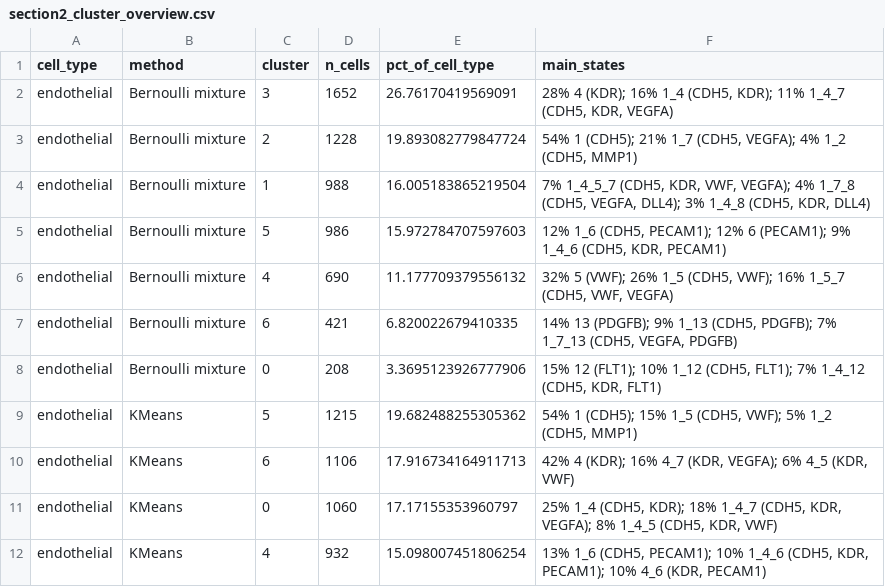
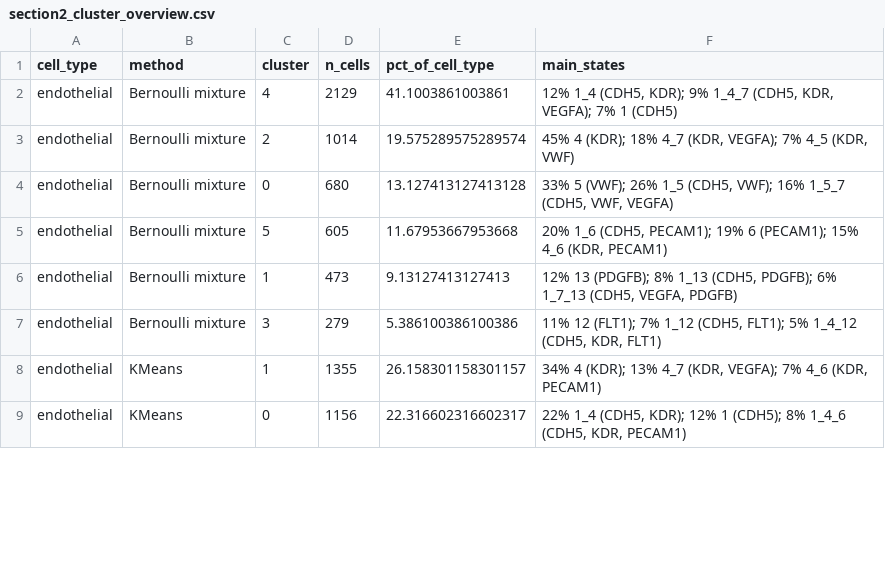
Before and after one commit to isobelth/image_quantification, a CSV file: New_Spacefish/section2_cluster_overview.csv, drawn as a sheet; only a part is shown; the diff covers the shown part only.

Commit message:
added stronger leave 2 out for pairwise associations + define cells lineage using clustering only

```diff
--- a/New_Spacefish/section2_cluster_overview.csv
+++ b/New_Spacefish/section2_cluster_overview.csv
@@ -1,12 +1,9 @@
 cell_type,method,cluster,n_cells,pct_of_cell_type,main_states
-endothelial,Bernoulli mixture,3,1652,26.76170419569091,"28% 4 (KDR); 16% 1_4 (CDH5, KDR); 11% 1_4_7 (CDH5, KDR, VEGFA)"
-endothelial,Bernoulli mixture,2,1228,19.893082779847724,"54% 1 (CDH5); 21% 1_7 (CDH5, VEGFA); 4% 1_2 (CDH5, MMP1)"
-endothelial,Bernoulli mixture,1,988,16.005183865219504,"7% 1_4_5_7 (CDH5, KDR, VWF, VEGFA); 4% 1_7_8 (CDH5, VEGFA, DLL4); 3% 1_4_8 (CDH5, KDR, DLL4)"
-endothelial,Bernoulli mixture,5,986,15.972784707597603,"12% 1_6 (CDH5, PECAM1); 12% 6 (PECAM1); 9% 1_4_6 (CDH5, KDR, PECAM1)"
-endothelial,Bernoulli mixture,4,690,11.177709379556132,"32% 5 (VWF); 26% 1_5 (CDH5, VWF); 16% 1_5_7 (CDH5, VWF, VEGFA)"
-endothelial,Bernoulli mixture,6,421,6.820022679410335,"14% 13 (PDGFB); 9% 1_13 (CDH5, PDGFB); 7% 1_7_13 (CDH5, VEGFA, PDGFB)"
-endothelial,Bernoulli mixture,0,208,3.3695123926777906,"15% 12 (FLT1); 10% 1_12 (CDH5, FLT1); 7% 1_4_12 (CDH5, KDR, FLT1)"
-endothelial,KMeans,5,1215,19.682488255305362,"54% 1 (CDH5); 15% 1_5 (CDH5, VWF); 5% 1_2 (CDH5, MMP1)"
-endothelial,KMeans,6,1106,17.916734164911713,"42% 4 (KDR); 16% 4_7 (KDR, VEGFA); 6% 4_5 (KDR, VWF)"
-endothelial,KMeans,0,1060,17.17155353960797,"25% 1_4 (CDH5, KDR); 18% 1_4_7 (CDH5, KDR, VEGFA); 8% 1_4_5 (CDH5, KDR, VWF)"
-endothelial,KMeans,4,932,15.098007451806254,"13% 1_6 (CDH5, PECAM1); 10% 1_4_6 (CDH5, KDR, PECAM1); 10% 4_6 (KDR, PECAM1)"
+endothelial,Bernoulli mixture,4,2129,41.1003861003861,"12% 1_4 (CDH5, KDR); 9% 1_4_7 (CDH5, KDR, VEGFA); 7% 1 (CDH5)"
+endothelial,Bernoulli mixture,2,1014,19.575289575289574,"45% 4 (KDR); 18% 4_7 (KDR, VEGFA); 7% 4_5 (KDR, VWF)"
+endothelial,Bernoulli mixture,0,680,13.127413127413128,"33% 5 (VWF); 26% 1_5 (CDH5, VWF); 16% 1_5_7 (CDH5, VWF, VEGFA)"
+endothelial,Bernoulli mixture,5,605,11.67953667953668,"20% 1_6 (CDH5, PECAM1); 19% 6 (PECAM1); 15% 4_6 (KDR, PECAM1)"
+endothelial,Bernoulli mixture,1,473,9.13127413127413,"12% 13 (PDGFB); 8% 1_13 (CDH5, PDGFB); 6% 1_7_13 (CDH5, VEGFA, PDGFB)"
+endothelial,Bernoulli mixture,3,279,5.386100386100386,"11% 12 (FLT1); 7% 1_12 (CDH5, FLT1); 5% 1_4_12 (CDH5, KDR, FLT1)"
+endothelial,KMeans,1,1355,26.158301158301157,"34% 4 (KDR); 13% 4_7 (KDR, VEGFA); 7% 4_6 (KDR, PECAM1)"
+endothelial,KMeans,0,1156,22.316602316602317,"22% 1_4 (CDH5, KDR); 12% 1 (CDH5); 8% 1_4_6 (CDH5, KDR, PECAM1)"
```
Also changed, not shown: 10 added rows, 5 removed rows and 48 edited cells elsewhere in this file, 2 other files.
